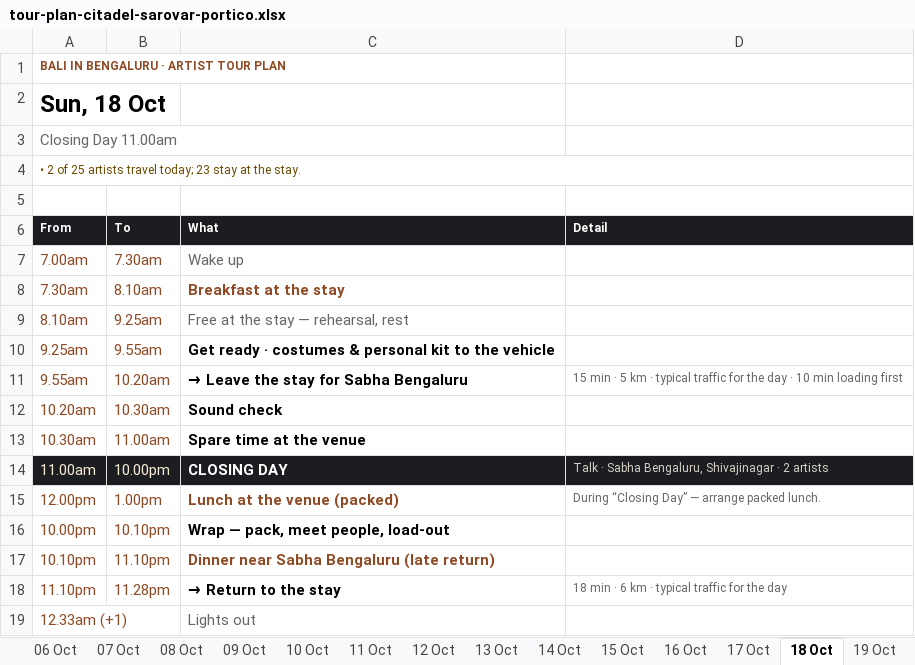
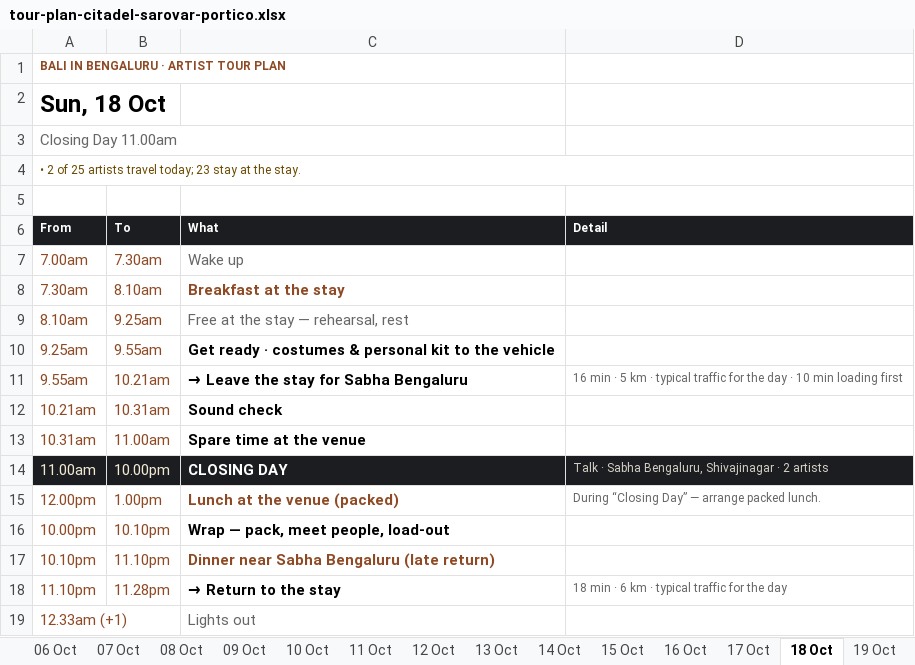
Before and after one commit to p-cult/bali-in-blr, an Excel workbook: plan/tour-plan-citadel-sarovar-portico.xlsx, sheet 18 Oct, drawn as a sheet; values as stored, in another font and other column widths than the file's, no borders; the diff names each change by its address in the sheet, - before the commit and + after, or states it on an @@ line.

```diff
--- a/plan/tour-plan-citadel-sarovar-portico.xlsx (sheet 18 Oct)
+++ b/plan/tour-plan-citadel-sarovar-portico.xlsx (sheet 18 Oct)
-B11 (To): 10.20am
+B11 (To): 10.21am
-D11 (Detail): 15 min ·…
+D11 (Detail): 16 min ·…
-A12 (From): 10.20am
+A12 (From): 10.21am
-B12 (To): 10.30am
+B12 (To): 10.31am
-A13 (From): 10.30am
+A13 (From): 10.31am
```
Also changed, not shown: sheet Summary, sheet 30 Sep, sheet 02 Oct, plan/tour-plan-20th-mile-routine.xlsx, plan/tour-plan-20th-mile.xlsx, 12 other files.
